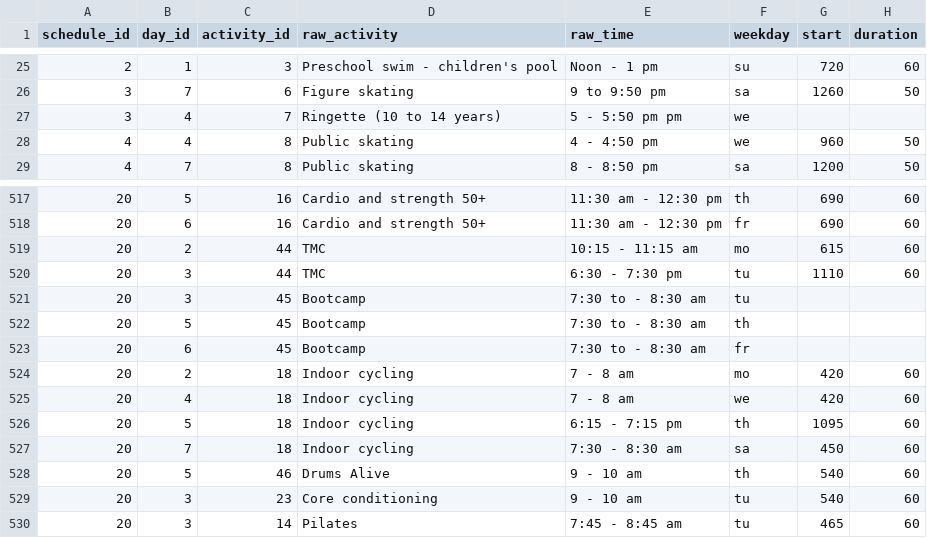
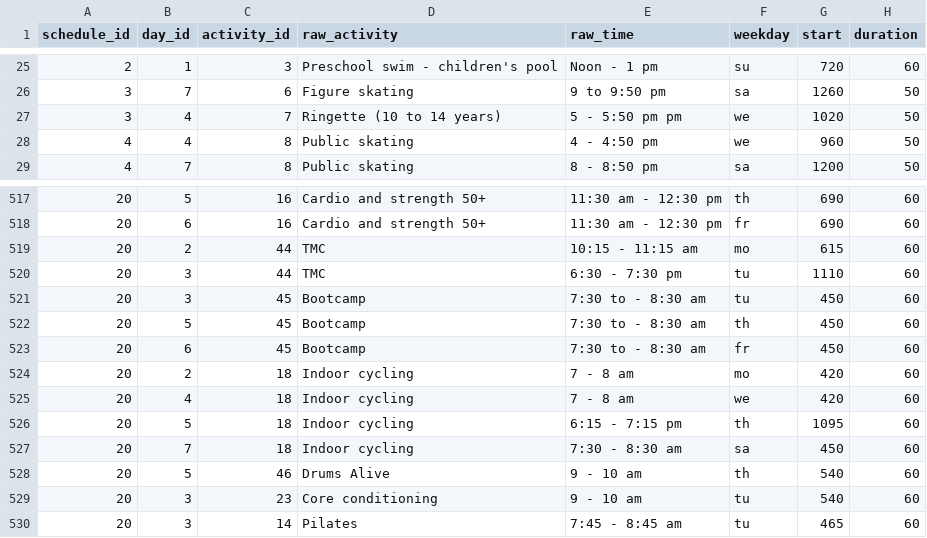
Before and after one commit to pgaskin/orec2, a CSV file: schedule_times.csv, drawn as a sheet; only a part is shown, gaps mark what is left out.

```diff
--- a/schedule_times.csv
+++ b/schedule_times.csv
@@ -26,3 +26,3 @@ schedule_id,day_id,activity_id,raw_activity,raw_time,weekday,start,duration
 3,7,6,Figure skating,9 to 9:50 pm,sa,1260,50
-3,4,7,Ringette (10 to 14 years),5 - 5:50 pm pm,we,,
+3,4,7,Ringette (10 to 14 years),5 - 5:50 pm pm,we,1020,50
 4,4,8,Public skating,4 - 4:50 pm,we,960,50
@@ -520,5 +520,5 @@ schedule_id,day_id,activity_id,raw_activity,raw_time,weekday,start,duration
 20,3,44,TMC,6:30 - 7:30 pm,tu,1110,60
-20,3,45,Bootcamp,7:30 to - 8:30 am,tu,,
-20,5,45,Bootcamp,7:30 to - 8:30 am,th,,
-20,6,45,Bootcamp,7:30 to - 8:30 am,fr,,
+20,3,45,Bootcamp,7:30 to - 8:30 am,tu,450,60
+20,5,45,Bootcamp,7:30 to - 8:30 am,th,450,60
+20,6,45,Bootcamp,7:30 to - 8:30 am,fr,450,60
 20,2,18,Indoor cycling,7 - 8 am,mo,420,60
```
Also changed, not shown: scrape_errors.csv.
